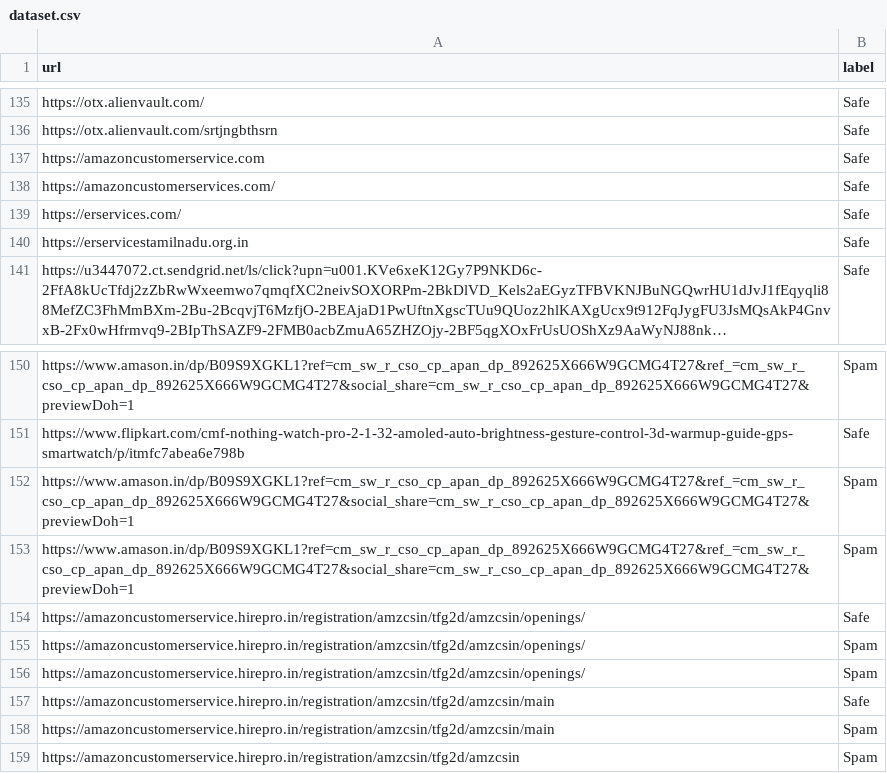
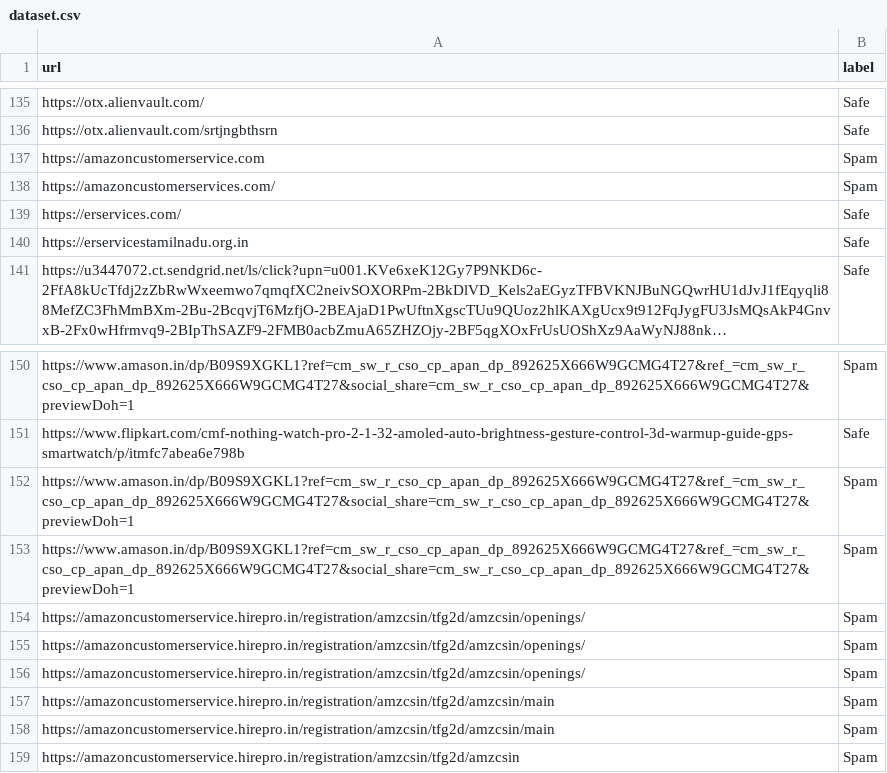
Before and after one commit to Tamilselvan2/URL-definer, a CSV file: dataset.csv, drawn as a sheet; only a part is shown, gaps mark what is left out; long unchanged cells end in ….

Commit message:
Update dataset.csv

```diff
--- a/dataset.csv
+++ b/dataset.csv
@@ -136,4 +136,4 @@ https://otx.alienvault.com/	Safe
 https://otx.alienvault.com/srtjngbthsrn	Safe
-https://amazoncustomerservice.com	Safe
-https://amazoncustomerservices.com/	Safe
+https://amazoncustomerservice.com	Spam
+https://amazoncustomerservices.com/	Spam
 https://erservices.com/	Safe
@@ -153,6 +153,6 @@ https://www.amason.in/dp/B09S9XGKL1?ref=cm_sw_r_cso_cp_apan_dp_892625X666W9GCMG4
 https://www.amason.in/dp/B09S9XGKL1?ref=cm_sw_r_cso_cp_apan_dp_892625X666W9GCMG4T27&ref_=cm_sw_r_cso_cp_apan_dp_892625X666W9GCMG4T27&social_share=cm_sw_r_cso_cp_apan_dp_892625X666W9GCMG4T27&previewDoh=1	Spam
-https://amazoncustomerservice.hirepro.in/registration/amzcsin/tfg2d/amzcsin/openings/	Safe
 https://amazoncustomerservice.hirepro.in/registration/amzcsin/tfg2d/amzcsin/openings/	Spam
 https://amazoncustomerservice.hirepro.in/registration/amzcsin/tfg2d/amzcsin/openings/	Spam
-https://amazoncustomerservice.hirepro.in/registration/amzcsin/tfg2d/amzcsin/main	Safe
+https://amazoncustomerservice.hirepro.in/registration/amzcsin/tfg2d/amzcsin/openings/	Spam
+https://amazoncustomerservice.hirepro.in/registration/amzcsin/tfg2d/amzcsin/main	Spam
 https://amazoncustomerservice.hirepro.in/registration/amzcsin/tfg2d/amzcsin/main	Spam
```
